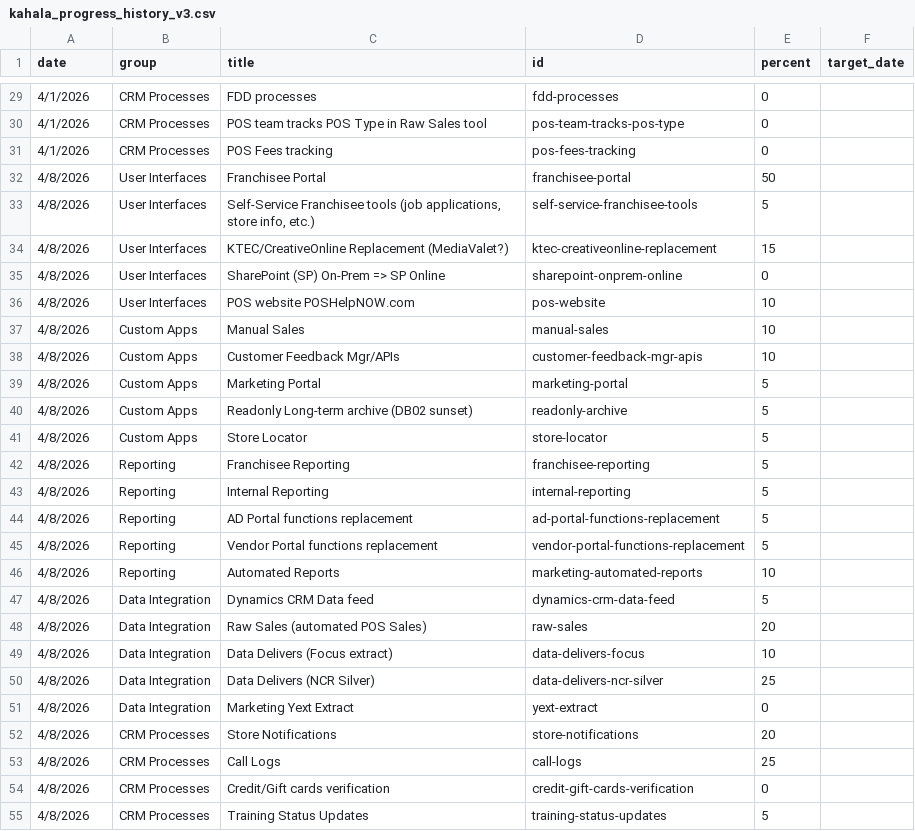
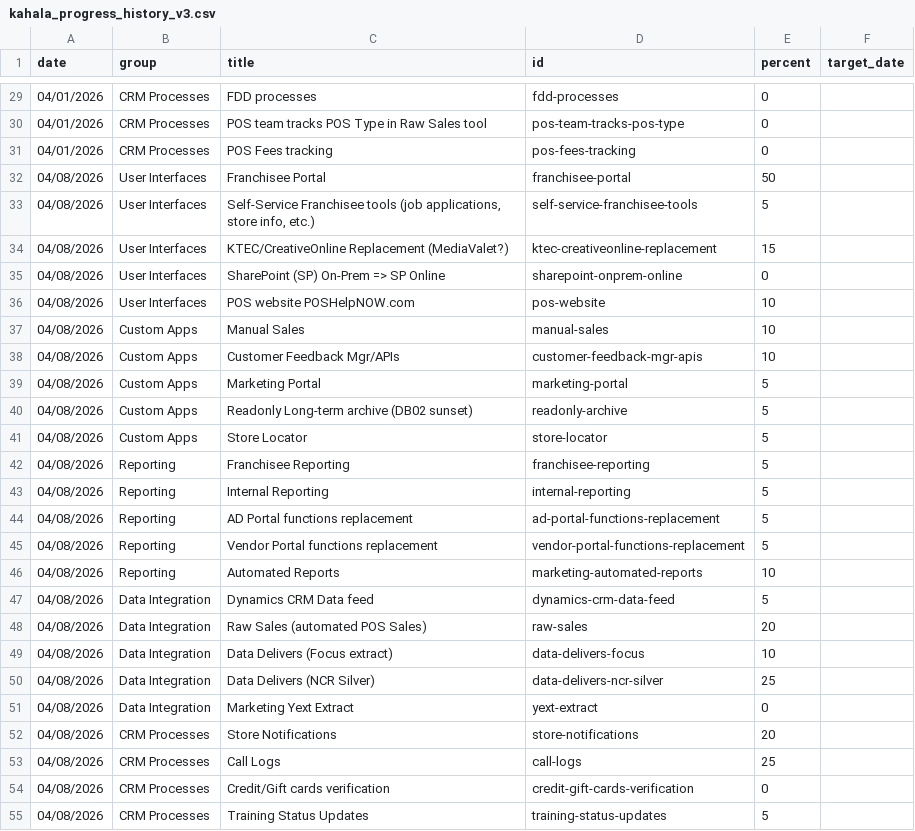
Before and after one commit to erezgordin/LegacyCRM_Decom, a CSV file: kahala_progress_history_v3.csv, drawn as a sheet; only a part is shown, gaps mark what is left out; the diff covers the shown part only.

```diff
--- a/kahala_progress_history_v3.csv
+++ b/kahala_progress_history_v3.csv
@@ -29,27 +29,27 @@
-4/1/2026,CRM Processes,FDD processes,fdd-processes,0,
-4/1/2026,CRM Processes,POS team tracks POS Type in Raw Sales tool,pos-team-tracks-pos-type,0,
-4/1/2026,CRM Processes,POS Fees tracking,pos-fees-tracking,0,
-4/8/2026,User Interfaces,Franchisee Portal,franchisee-portal,50,
-4/8/2026,User Interfaces,"Self-Service Franchisee tools (job applications, store info, etc.)",self-service-franchisee-tools,5,
-4/8/2026,User Interfaces,KTEC/CreativeOnline Replacement (MediaValet?),ktec-creativeonline-replacement,15,
-4/8/2026,User Interfaces,SharePoint (SP) On-Prem => SP Online,sharepoint-onprem-online,0,
-4/8/2026,User Interfaces,POS website POSHelpNOW.com,pos-website,10,
-4/8/2026,Custom Apps,Manual Sales,manual-sales,10,
-4/8/2026,Custom Apps,Customer Feedback Mgr/APIs,customer-feedback-mgr-apis,10,
-4/8/2026,Custom Apps,Marketing Portal,marketing-portal,5,
-4/8/2026,Custom Apps,Readonly Long-term archive (DB02 sunset),readonly-archive,5,
-4/8/2026,Custom Apps,Store Locator,store-locator,5,
-4/8/2026,Reporting,Franchisee Reporting,franchisee-reporting,5,
-4/8/2026,Reporting,Internal Reporting,internal-reporting,5,
-4/8/2026,Reporting,AD Portal functions replacement,ad-portal-functions-replacement,5,
-4/8/2026,Reporting,Vendor Portal functions replacement,vendor-portal-functions-replacement,5,
-4/8/2026,Reporting,Automated Reports,marketing-automated-reports,10,
-4/8/2026,Data Integration,Dynamics CRM Data feed,dynamics-crm-data-feed,5,
-4/8/2026,Data Integration,Raw Sales (automated POS Sales),raw-sales,20,
-4/8/2026,Data Integration,Data Delivers (Focus extract),data-delivers-focus,10,
-4/8/2026,Data Integration,Data Delivers (NCR Silver),data-delivers-ncr-silver,25,
-4/8/2026,Data Integration,Marketing Yext Extract,yext-extract,0,
-4/8/2026,CRM Processes,Store Notifications,store-notifications,20,
-4/8/2026,CRM Processes,Call Logs,call-logs,25,
-4/8/2026,CRM Processes,Credit/Gift cards verification,credit-gift-cards-verification,0,
-4/8/2026,CRM Processes,Training Status Updates,training-status-updates,5,
+04/01/2026,CRM Processes,FDD processes,fdd-processes,0,
+04/01/2026,CRM Processes,POS team tracks POS Type in Raw Sales tool,pos-team-tracks-pos-type,0,
+04/01/2026,CRM Processes,POS Fees tracking,pos-fees-tracking,0,
+04/08/2026,User Interfaces,Franchisee Portal,franchisee-portal,50,
+04/08/2026,User Interfaces,"Self-Service Franchisee tools (job applications, store info, etc.)",self-service-franchisee-tools,5,
+04/08/2026,User Interfaces,KTEC/CreativeOnline Replacement (MediaValet?),ktec-creativeonline-replacement,15,
+04/08/2026,User Interfaces,SharePoint (SP) On-Prem => SP Online,sharepoint-onprem-online,0,
+04/08/2026,User Interfaces,POS website POSHelpNOW.com,pos-website,10,
+04/08/2026,Custom Apps,Manual Sales,manual-sales,10,
+04/08/2026,Custom Apps,Customer Feedback Mgr/APIs,customer-feedback-mgr-apis,10,
+04/08/2026,Custom Apps,Marketing Portal,marketing-portal,5,
+04/08/2026,Custom Apps,Readonly Long-term archive (DB02 sunset),readonly-archive,5,
+04/08/2026,Custom Apps,Store Locator,store-locator,5,
+04/08/2026,Reporting,Franchisee Reporting,franchisee-reporting,5,
+04/08/2026,Reporting,Internal Reporting,internal-reporting,5,
+04/08/2026,Reporting,AD Portal functions replacement,ad-portal-functions-replacement,5,
+04/08/2026,Reporting,Vendor Portal functions replacement,vendor-portal-functions-replacement,5,
+04/08/2026,Reporting,Automated Reports,marketing-automated-reports,10,
+04/08/2026,Data Integration,Dynamics CRM Data feed,dynamics-crm-data-feed,5,
+04/08/2026,Data Integration,Raw Sales (automated POS Sales),raw-sales,20,
+04/08/2026,Data Integration,Data Delivers (Focus extract),data-delivers-focus,10,
+04/08/2026,Data Integration,Data Delivers (NCR Silver),data-delivers-ncr-silver,25,
+04/08/2026,Data Integration,Marketing Yext Extract,yext-extract,0,
+04/08/2026,CRM Processes,Store Notifications,store-notifications,20,
+04/08/2026,CRM Processes,Call Logs,call-logs,25,
+04/08/2026,CRM Processes,Credit/Gift cards verification,credit-gift-cards-verification,0,
+04/08/2026,CRM Processes,Training Status Updates,training-status-updates,5,
```
Also changed, not shown: 63 edited cells elsewhere in this file.
